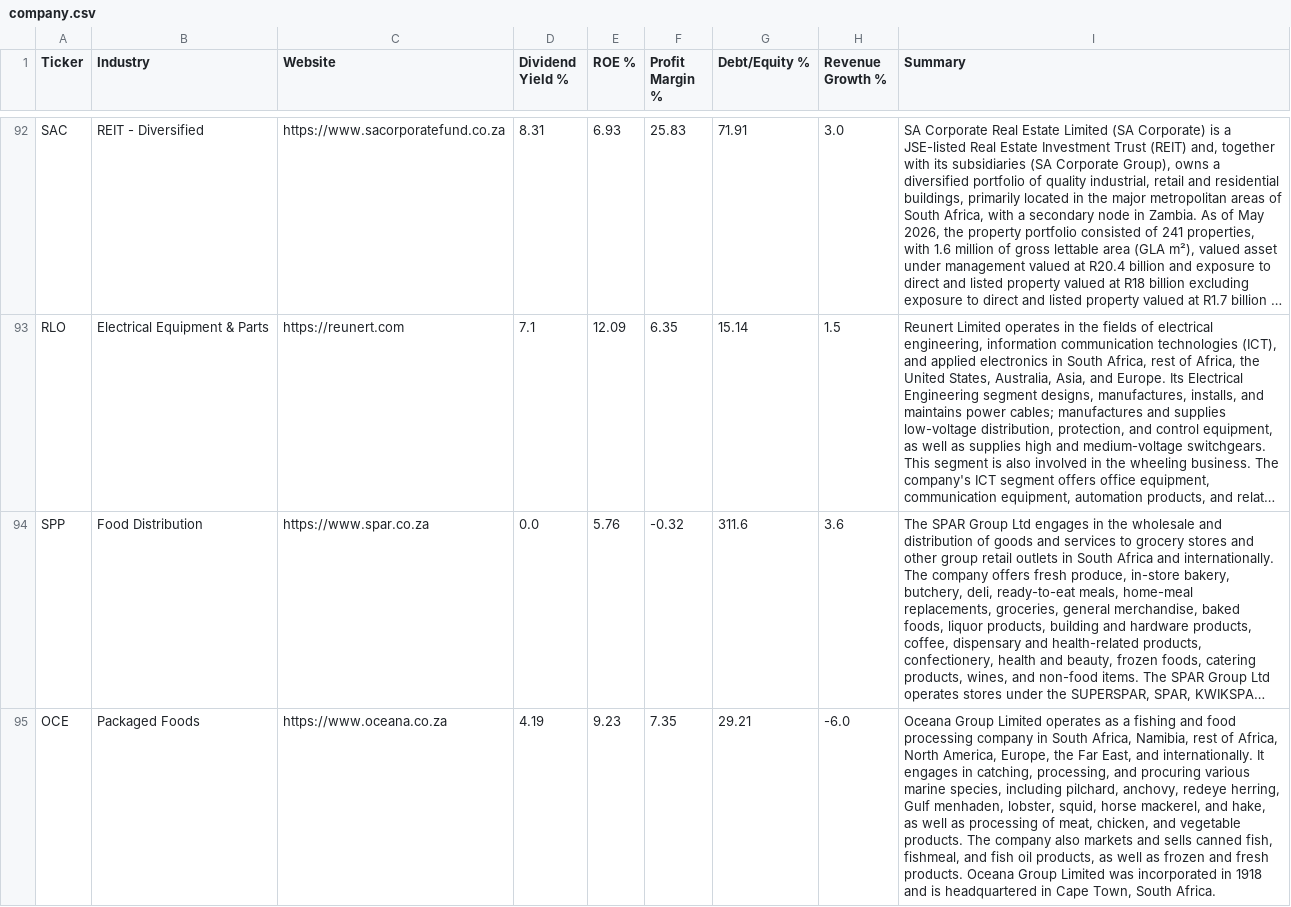
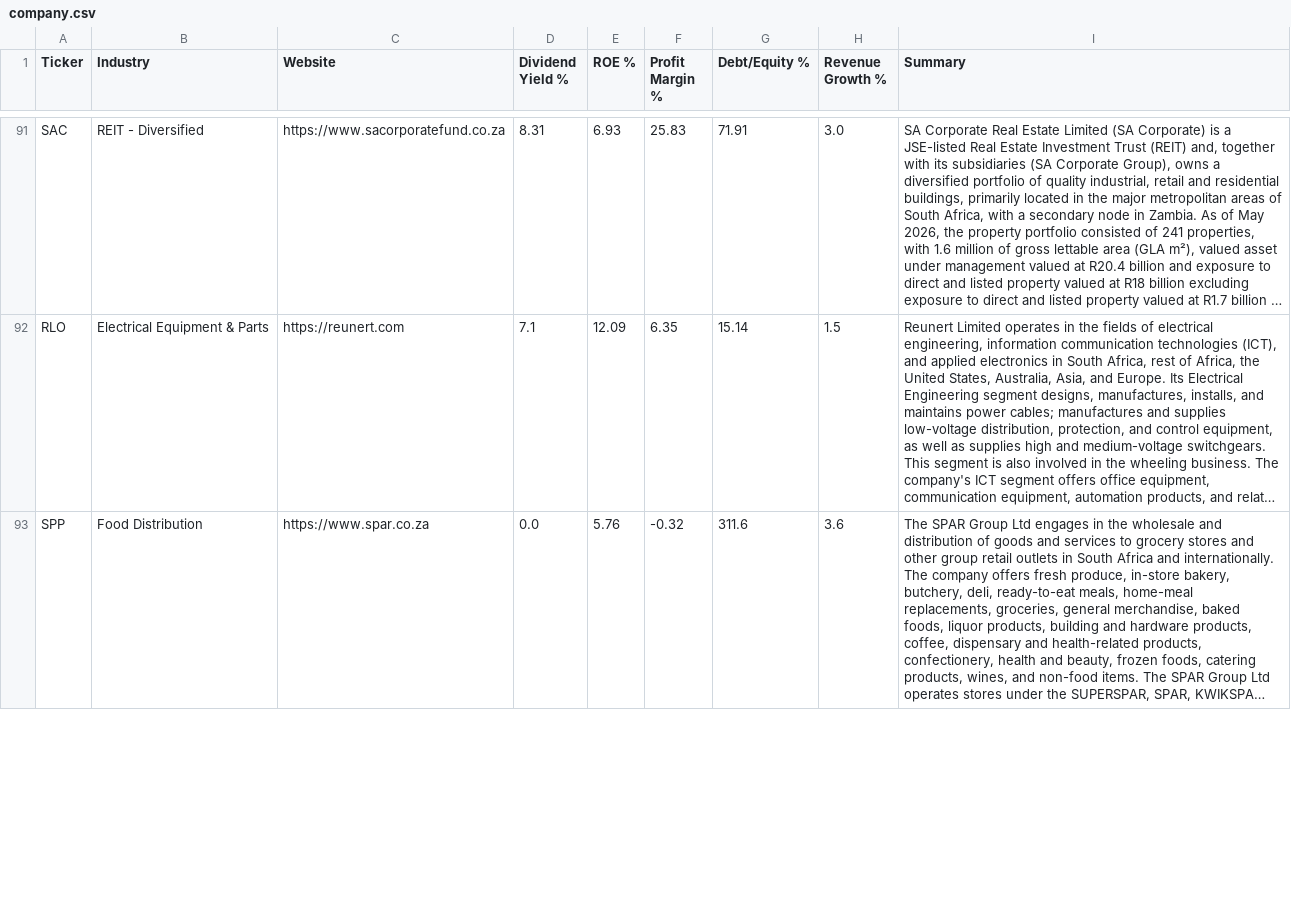
Before and after one commit to Cybermunk369/jse-screener, a CSV file: data/company.csv, drawn as a sheet; only a part is shown, gaps mark what is left out; long unchanged cells end in …; removed rows and columns are numbered as before the commit, all else as after; the diff covers the shown part only; the diff names each change by its address in the sheet, - before the commit and + after, or states it on an @@ line.

```diff
--- a/data/company.csv
+++ b/data/company.csv
-row 95: OCE | Packaged Foods | https://www.oceana.co.za | 4.19 | 9.23 | 7.35 | 29.21 | -6.0 | Oceana Group Limited operates as a fishing and food processing company in South Africa, Namibia, rest of Africa, North America, Europe, the Far East, and internationally. It engages in catching, processing, and procuring various marine species, including pilchard, anchovy, redeye herring, Gulf menhaden, lobster, squid, horse mackerel, and hake, as well as processing of meat, chicken, and vegetable products. The company also markets and sells canned fish, fishmeal, and fish oil products, as well as frozen and fresh products. Oceana Group Limited was incorporated in 1918 and is headquartered in Cape Town, South Africa.
```
Also changed, not shown: 1 added row and 1 removed row elsewhere in this file, data/history.csv, data/prices.csv, 2 other files.
